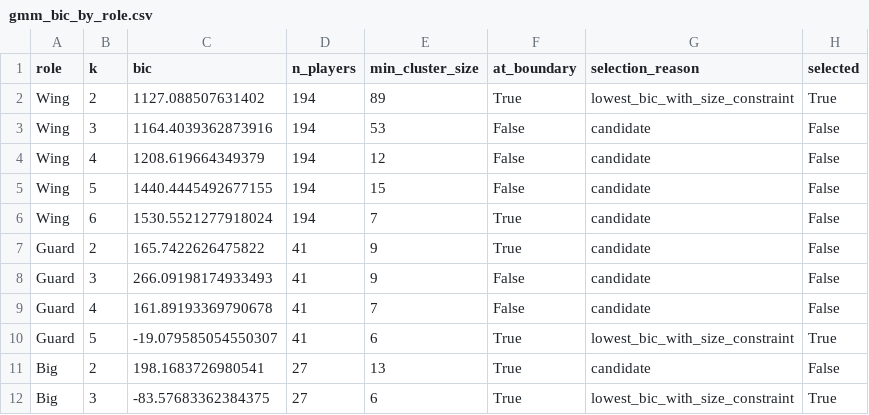
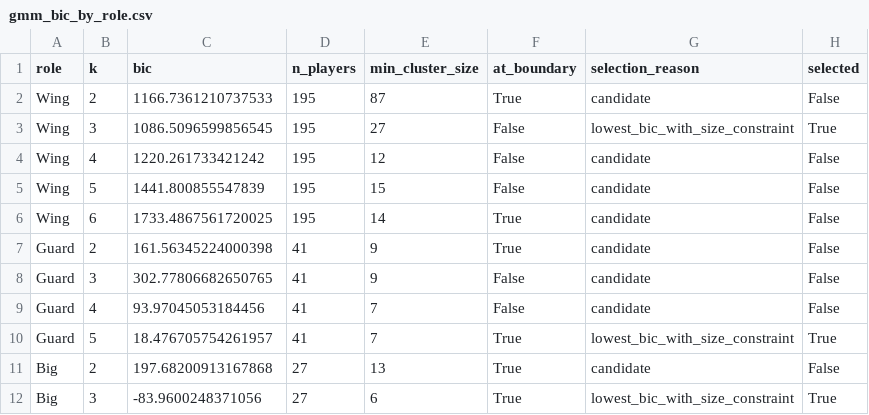
Before and after one commit to kalebcoleman/spatialSportsR, a CSV file: analysis/data/gmm_bic_by_role.csv, drawn as a sheet.

```diff
--- a/analysis/data/gmm_bic_by_role.csv
+++ b/analysis/data/gmm_bic_by_role.csv
@@ -1,12 +1,12 @@
 role,k,bic,n_players,min_cluster_size,at_boundary,selection_reason,selected
-Wing,2,1127.088507631402,194,89,True,lowest_bic_with_size_constraint,True
-Wing,3,1164.4039362873916,194,53,False,candidate,False
-Wing,4,1208.619664349379,194,12,False,candidate,False
-Wing,5,1440.4445492677155,194,15,False,candidate,False
-Wing,6,1530.5521277918024,194,7,True,candidate,False
-Guard,2,165.7422626475822,41,9,True,candidate,False
-Guard,3,266.09198174933493,41,9,False,candidate,False
-Guard,4,161.89193369790678,41,7,False,candidate,False
-Guard,5,-19.079585054550307,41,6,True,lowest_bic_with_size_constraint,True
-Big,2,198.1683726980541,27,13,True,candidate,False
-Big,3,-83.57683362384375,27,6,True,lowest_bic_with_size_constraint,True
+Wing,2,1166.7361210737533,195,87,True,candidate,False
+Wing,3,1086.5096599856545,195,27,False,lowest_bic_with_size_constraint,True
+Wing,4,1220.261733421242,195,12,False,candidate,False
+Wing,5,1441.800855547839,195,15,False,candidate,False
+Wing,6,1733.4867561720025,195,14,True,candidate,False
+Guard,2,161.56345224000398,41,9,True,candidate,False
+Guard,3,302.77806682650765,41,9,False,candidate,False
+Guard,4,93.97045053184456,41,7,False,candidate,False
+Guard,5,18.476705754261957,41,7,True,lowest_bic_with_size_constraint,True
+Big,2,197.68200913167868,27,13,True,candidate,False
+Big,3,-83.9600248371056,27,6,True,lowest_bic_with_size_constraint,True
```
Also changed, not shown: analysis/data/model_metrics_gam.csv, analysis/data/player_clusters.csv, 24 other files.
